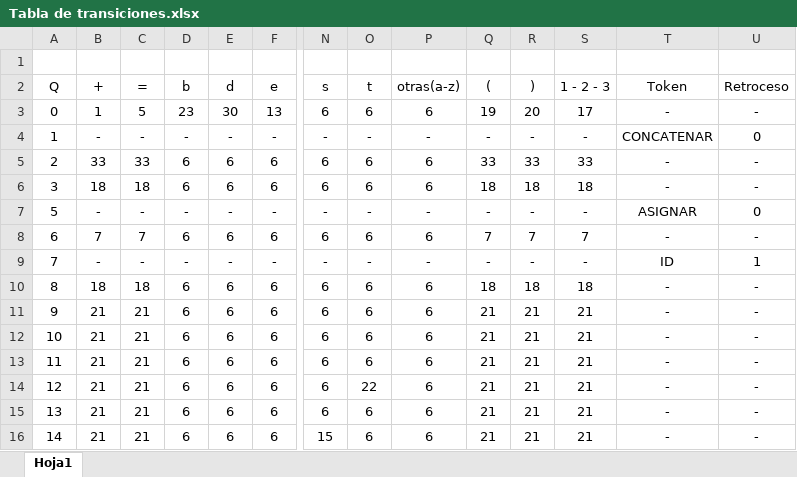
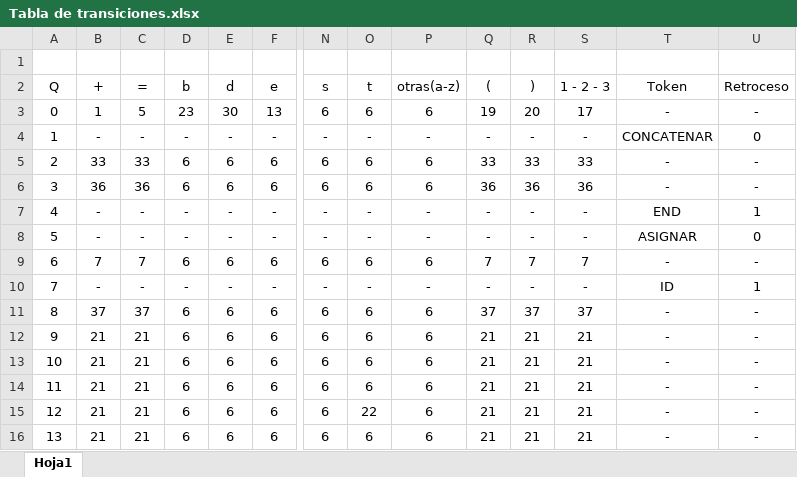
Before and after one commit to JavierIgnacio-Morales/prototipo-de-lenguaje, an Excel workbook: Tabla de transiciones.xlsx, sheet Hoja1, drawn as a sheet; only a part is shown, gaps mark what is left out; the shorter side is filled out with more unchanged rows; values as stored, in another font and other column widths than the file's, no borders; table styles not drawn; addresses are those after the commit; rows hold the shown columns only; the diff covers the shown part only; the diff names each change by its address in the sheet, - before the commit and + after, or states it on an @@ line.

```diff
--- a/Tabla de transiciones.xlsx (sheet Hoja1)
+++ b/Tabla de transiciones.xlsx (sheet Hoja1)
-B6 (+): 18
+B6 (+): 36
-C6 (=): 18
+C6 (=): 36
-Q6 ((): 18
+Q6 ((): 36
-R6 ()): 18
+R6 ()): 36
-S6 (1 - 2 - 3): 18
+S6 (1 - 2 - 3): 36
+row 7: 4 | - | - | - | - | - | - | - | - | - | - | - | END | 1
-B11 (+): 18
+B11 (+): 37
-C11 (=): 18
+C11 (=): 37
-Q11 ((): 18
+Q11 ((): 37
-R11 ()): 18
+R11 ()): 37
-S11 (1 - 2 - 3): 18
+S11 (1 - 2 - 3): 37
```
Also changed, not shown: 6 added rows and 21 edited cells elsewhere in this sheet, 3 other files.
